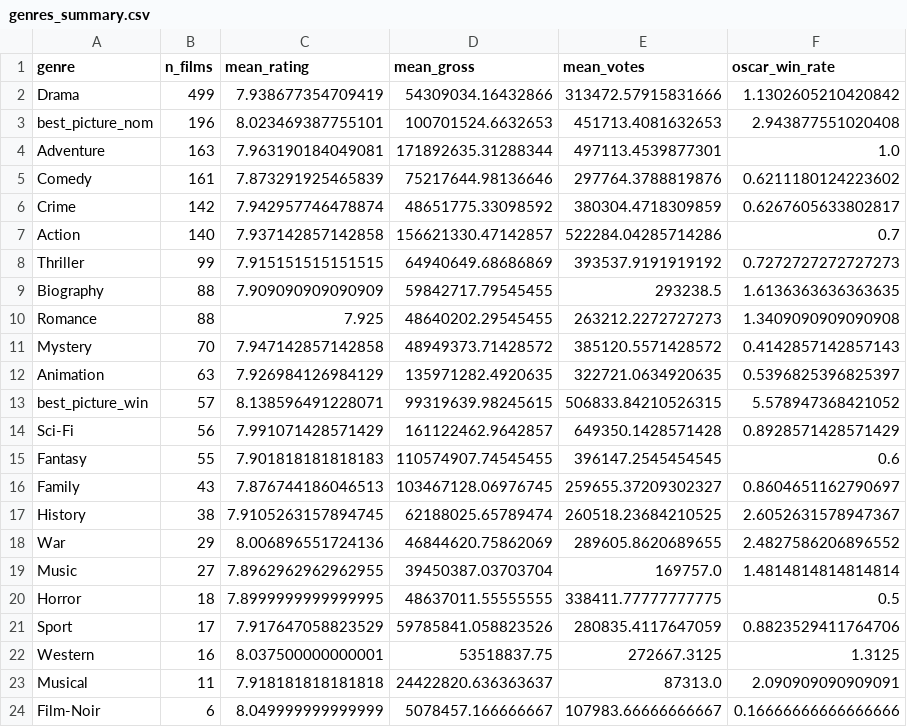
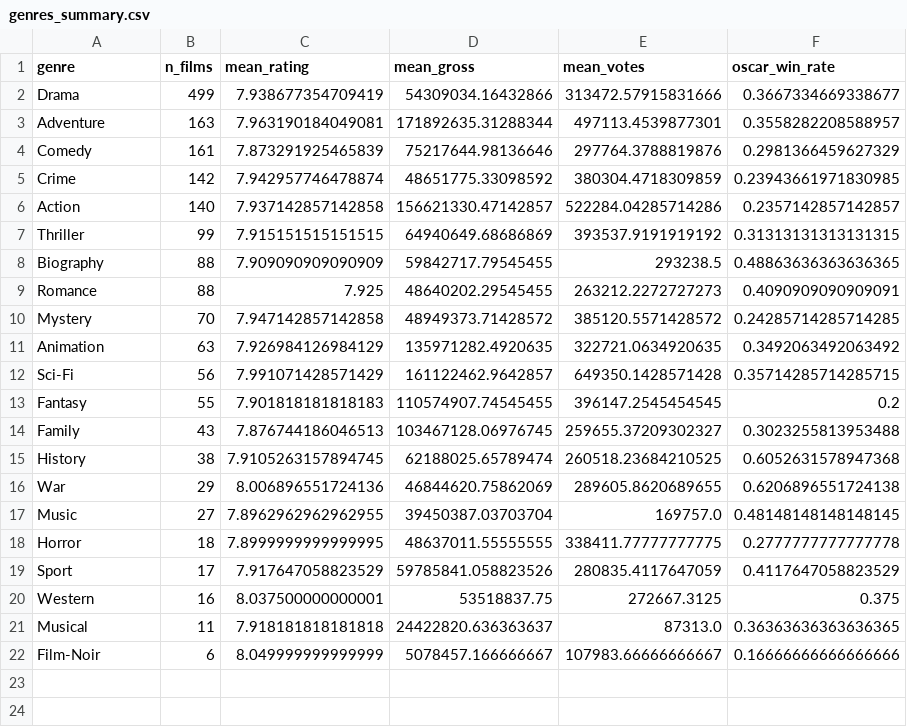
Before and after one commit to iziefigueiredo/movie_analysis, a CSV file: reports/stats/genres_summary.csv, drawn as a sheet.

```diff
--- a/reports/stats/genres_summary.csv
+++ b/reports/stats/genres_summary.csv
@@ -1,24 +1,22 @@
 genre,n_films,mean_rating,mean_gross,mean_votes,oscar_win_rate
-Drama,499,7.938677354709419,54309034.16432866,313472.57915831666,1.1302605210420842
-best_picture_nom,196,8.023469387755101,100701524.6632653,451713.4081632653,2.943877551020408
-Adventure,163,7.963190184049081,171892635.31288344,497113.4539877301,1.0
-Comedy,161,7.873291925465839,75217644.98136646,297764.3788819876,0.6211180124223602
-Crime,142,7.942957746478874,48651775.33098592,380304.4718309859,0.6267605633802817
-Action,140,7.937142857142858,156621330.47142857,522284.04285714286,0.7
-Thriller,99,7.915151515151515,64940649.68686869,393537.9191919192,0.7272727272727273
-Biography,88,7.909090909090909,59842717.79545455,293238.5,1.6136363636363635
-Romance,88,7.925,48640202.29545455,263212.2272727273,1.3409090909090908
-Mystery,70,7.947142857142858,48949373.71428572,385120.5571428572,0.4142857142857143
-Animation,63,7.926984126984129,135971282.4920635,322721.0634920635,0.5396825396825397
-best_picture_win,57,8.138596491228071,99319639.98245615,506833.84210526315,5.578947368421052
-Sci-Fi,56,7.991071428571429,161122462.9642857,649350.1428571428,0.8928571428571429
-Fantasy,55,7.901818181818183,110574907.74545455,396147.2545454545,0.6
-Family,43,7.876744186046513,103467128.06976745,259655.37209302327,0.8604651162790697
-History,38,7.9105263157894745,62188025.65789474,260518.23684210525,2.6052631578947367
-War,29,8.006896551724136,46844620.75862069,289605.8620689655,2.4827586206896552
-Music,27,7.8962962962962955,39450387.03703704,169757.0,1.4814814814814814
-Horror,18,7.8999999999999995,48637011.55555555,338411.77777777775,0.5
-Sport,17,7.917647058823529,59785841.058823526,280835.4117647059,0.8823529411764706
-Western,16,8.037500000000001,53518837.75,272667.3125,1.3125
-Musical,11,7.918181818181818,24422820.636363637,87313.0,2.090909090909091
+Drama,499,7.938677354709419,54309034.16432866,313472.57915831666,0.3667334669338677
+Adventure,163,7.963190184049081,171892635.31288344,497113.4539877301,0.3558282208588957
+Comedy,161,7.873291925465839,75217644.98136646,297764.3788819876,0.2981366459627329
+Crime,142,7.942957746478874,48651775.33098592,380304.4718309859,0.23943661971830985
+Action,140,7.937142857142858,156621330.47142857,522284.04285714286,0.2357142857142857
+Thriller,99,7.915151515151515,64940649.68686869,393537.9191919192,0.31313131313131315
+Biography,88,7.909090909090909,59842717.79545455,293238.5,0.48863636363636365
+Romance,88,7.925,48640202.29545455,263212.2272727273,0.4090909090909091
+Mystery,70,7.947142857142858,48949373.71428572,385120.5571428572,0.24285714285714285
+Animation,63,7.926984126984129,135971282.4920635,322721.0634920635,0.3492063492063492
+Sci-Fi,56,7.991071428571429,161122462.9642857,649350.1428571428,0.35714285714285715
+Fantasy,55,7.901818181818183,110574907.74545455,396147.2545454545,0.2
+Family,43,7.876744186046513,103467128.06976745,259655.37209302327,0.3023255813953488
+History,38,7.9105263157894745,62188025.65789474,260518.23684210525,0.6052631578947368
+War,29,8.006896551724136,46844620.75862069,289605.8620689655,0.6206896551724138
+Music,27,7.8962962962962955,39450387.03703704,169757.0,0.48148148148148145
+Horror,18,7.8999999999999995,48637011.55555555,338411.77777777775,0.2777777777777778
+Sport,17,7.917647058823529,59785841.058823526,280835.4117647059,0.4117647058823529
+Western,16,8.037500000000001,53518837.75,272667.3125,0.375
+Musical,11,7.918181818181818,24422820.636363637,87313.0,0.36363636363636365
 Film-Noir,6,8.049999999999999,5078457.166666667,107983.66666666667,0.16666666666666666
```
Also changed, not shown: 23 other files.
